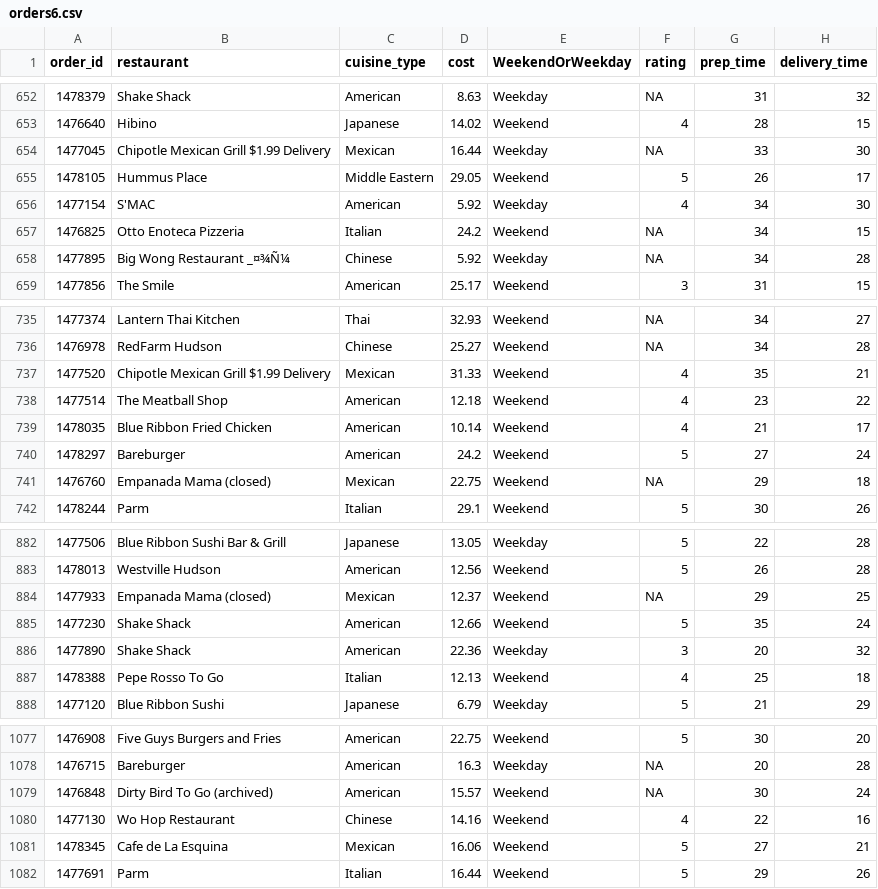
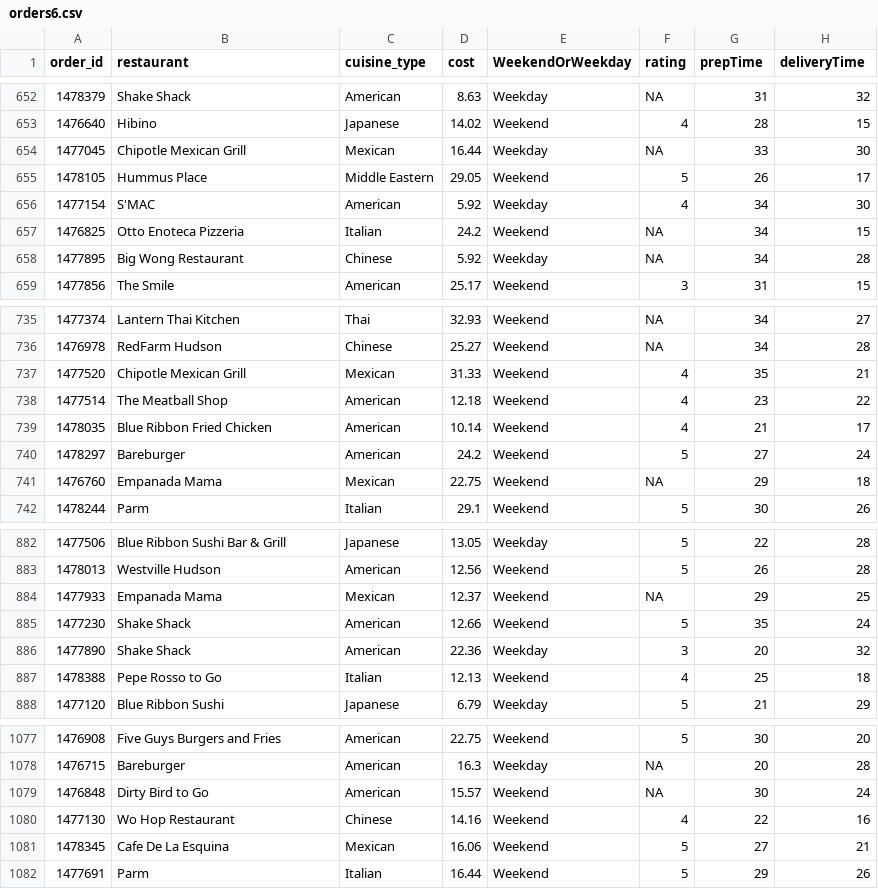
Before and after one commit to DerejePollock/Goup-Project-Indipendent-Work, a CSV file: orders6.csv, drawn as a sheet; only a part is shown, gaps mark what is left out; the diff covers the shown part only; the diff names each change by its address in the sheet, - before the commit and + after, or states it on an @@ line.

```diff
--- a/orders6.csv
+++ b/orders6.csv
-G1: prep_time
+G1: prepTime
-H1: delivery_time
+H1: deliveryTime
-B654 (restaurant): Chipotle Mexican Grill $1.99 Delivery
+B654 (restaurant): Chipotle Mexican Grill
-B658 (restaurant): Big Wong Restaurant _¤¾Ñ¼
+B658 (restaurant): Big Wong Restaurant
-B737 (restaurant): Chipotle Mexican Grill $1.99 Delivery
+B737 (restaurant): Chipotle Mexican Grill
-B741 (restaurant): Empanada Mama (closed)
+B741 (restaurant): Empanada Mama
-B884 (restaurant): Empanada Mama (closed)
+B884 (restaurant): Empanada Mama
-B887 (restaurant): Pepe Rosso To Go
+B887 (restaurant): Pepe Rosso to Go
-B1079 (restaurant): Dirty Bird To Go (archived)
+B1079 (restaurant): Dirty Bird to Go
-B1081 (restaurant): Cafe de La Esquina
+B1081 (restaurant): Cafe De La Esquina
```
Also changed, not shown: 51 edited cells elsewhere in this file, 4 other files.
